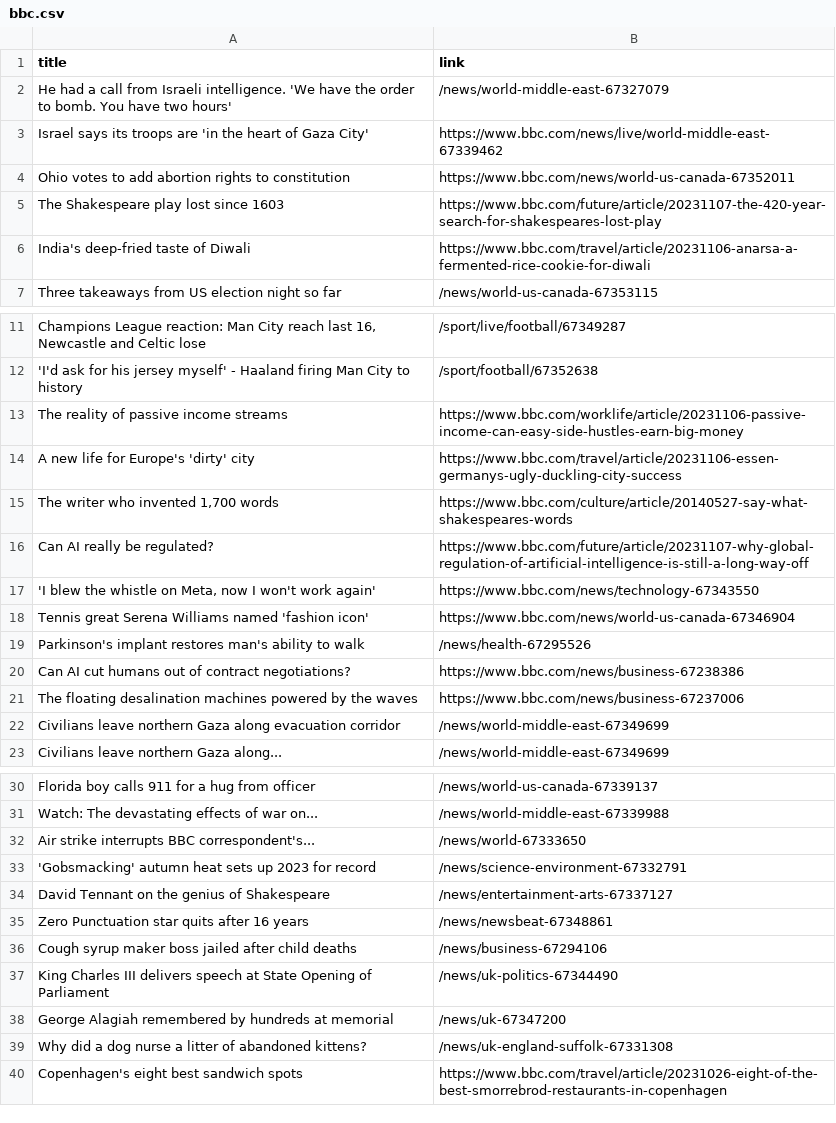
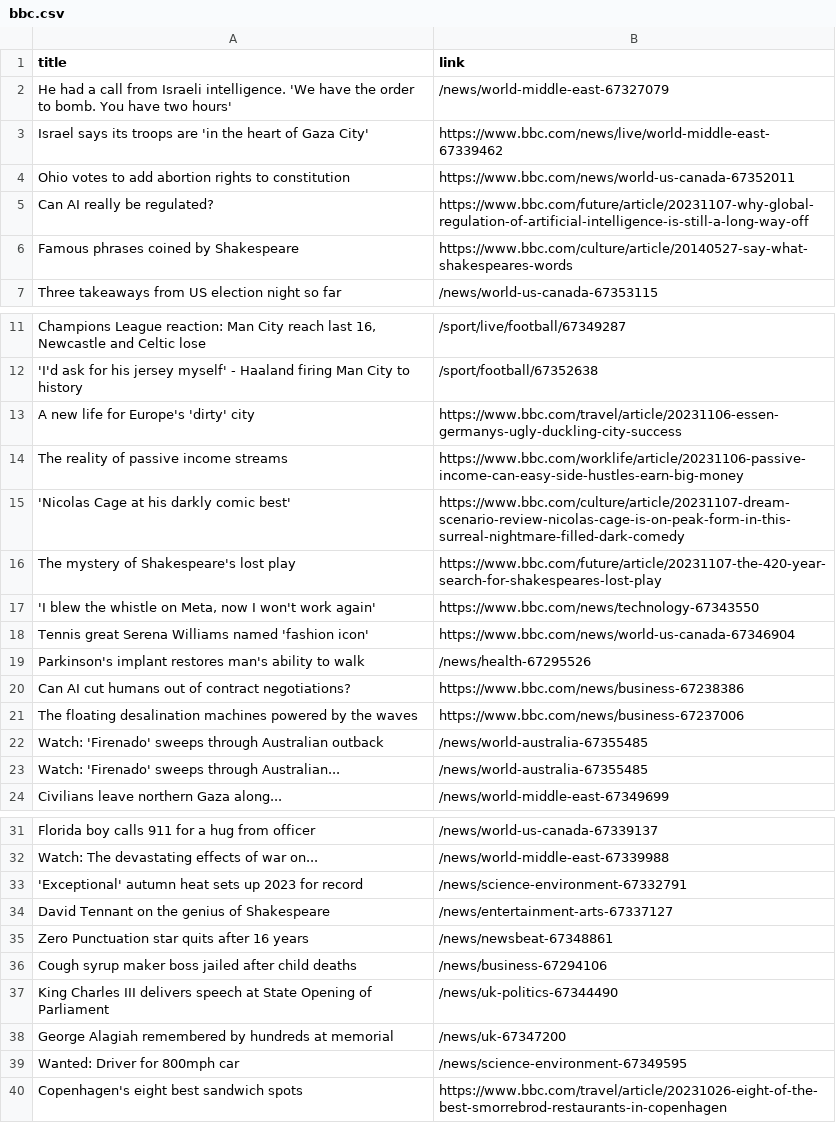
Before and after one commit to luyi-eve/automatic-scraper-bbc, a CSV file: bbc.csv, drawn as a sheet; only a part is shown, gaps mark what is left out; removed rows and columns are numbered as before the commit, all else as after; the diff names each change by its address in the sheet, - before the commit and + after, or states it on an @@ line.

```diff
--- a/bbc.csv
+++ b/bbc.csv
-row 5: The Shakespeare play lost since 1603 | https://www.bbc.com/future/article/20231107-the-420-year-search-for-shakespeares-lost-play
-row 6: India's deep-fried taste of Diwali | https://www.bbc.com/travel/article/20231106-anarsa-a-fermented-rice-cookie-for-diwali
@@ row 16 moved to row 5: Can AI really be regulated? @@
+row 6: Famous phrases coined by Shakespeare | https://www.bbc.com/culture/article/20140527-say-what-shakespeares-words
@@ row 14 moved to row 13: A new life for Europe's 'dirty' city @@
-row 15: The writer who invented 1,700 words | https://www.bbc.com/culture/article/20140527-say-what-shakespeares-words
+row 15: 'Nicolas Cage at his darkly comic best' | https://www.bbc.com/culture/article/20231107-dream-scenario-review-nicolas-cage-is-on-peak-form-in-this-surreal-nightmare-filled-dark-comedy
+row 16: The mystery of Shakespeare's lost play | https://www.bbc.com/future/article/20231107-the-420-year-search-for-shakespeares-lost-play
-row 22: Civilians leave northern Gaza along evacuation corridor | /news/world-middle-east-67349699
+row 22: Watch: 'Firenado' sweeps through Australian outback | /news/world-australia-67355485
+row 23: Watch: 'Firenado' sweeps through Australian... | /news/world-australia-67355485
-row 32: Air strike interrupts BBC correspondent's... | /news/world-67333650
-A33 (title): 'Gobsmacking' autumn heat…
+A33 (title): 'Exceptional' autumn heat…
-row 39: Why did a dog nurse a litter of abandoned kittens? | /news/uk-england-suffolk-67331308
+row 39: Wanted: Driver for 800mph car | /news/science-environment-67349595
```
